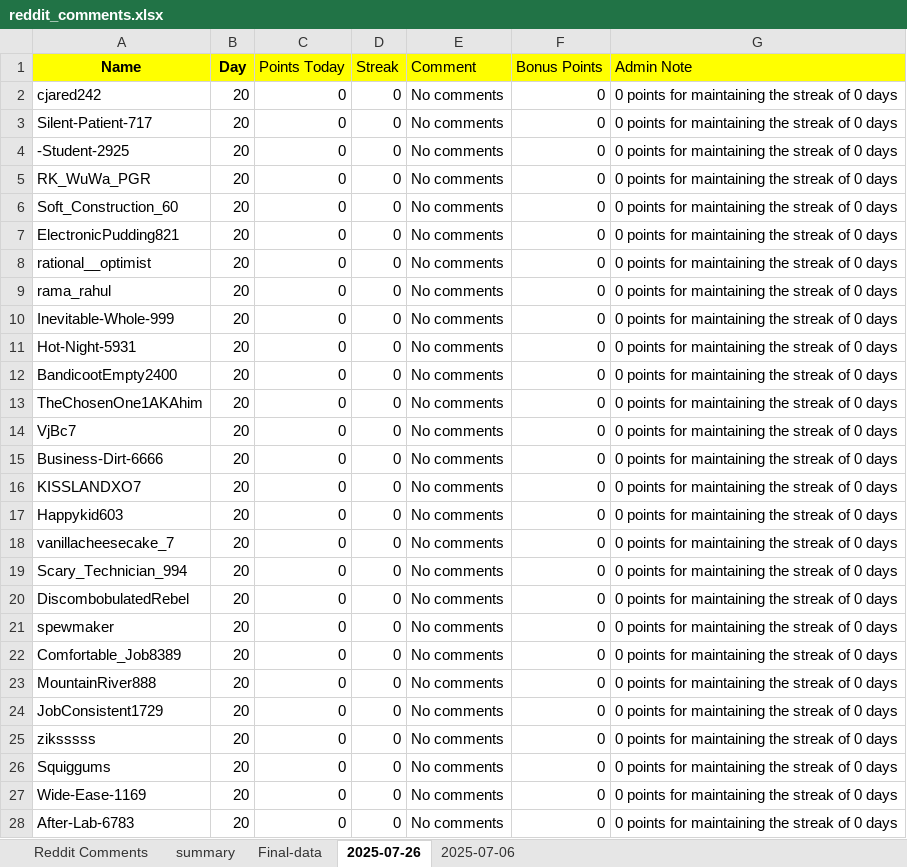
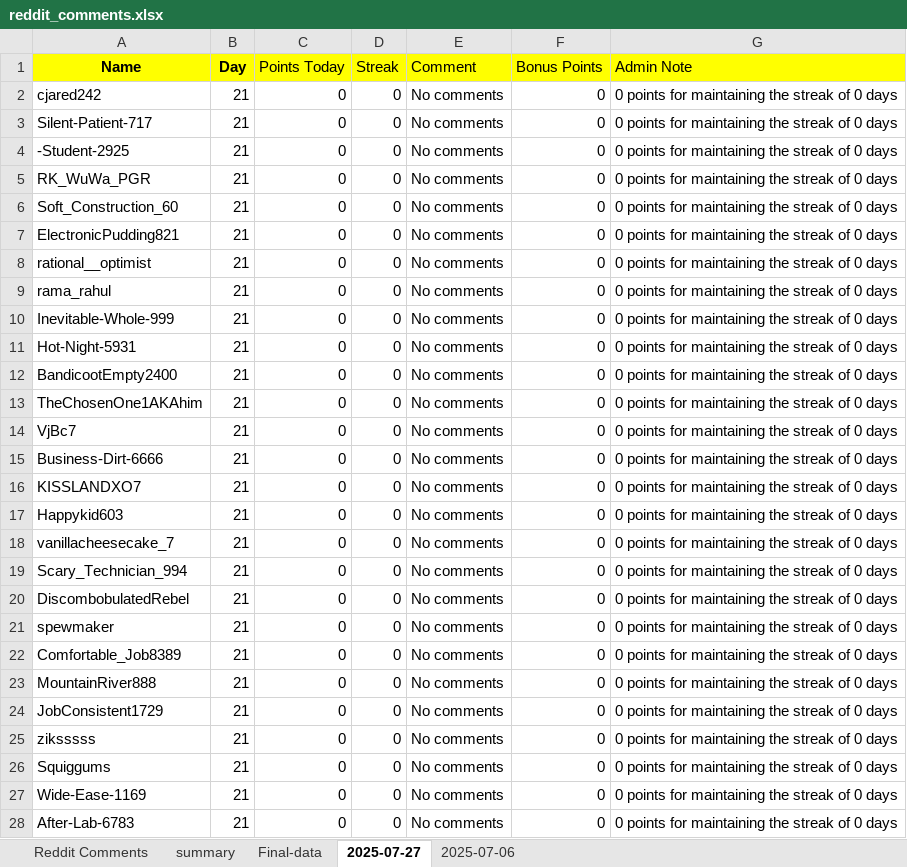
Before and after one commit to AbhigyanSharmaa/User-Leaderboard, an Excel workbook: reddit_comments.xlsx, sheet 2025-07-27, drawn as a sheet; only a part is shown; values as stored, in another font and other column widths than the file's, no borders; the diff covers the shown part only; the diff names each change by its address in the sheet, - before the commit and + after, or states it on an @@ line.

```diff
--- a/reddit_comments.xlsx (sheet 2025-07-27)
+++ b/reddit_comments.xlsx (sheet 2025-07-27)
-sheet tab: 2025-07-26
+sheet tab: 2025-07-27
-B2:B28 (Day): 20
+B2:B28 (Day): 21
```
Also changed, not shown: 877 edited cells elsewhere in this sheet, sheet summary, sheet Final-data, 4 other files.
